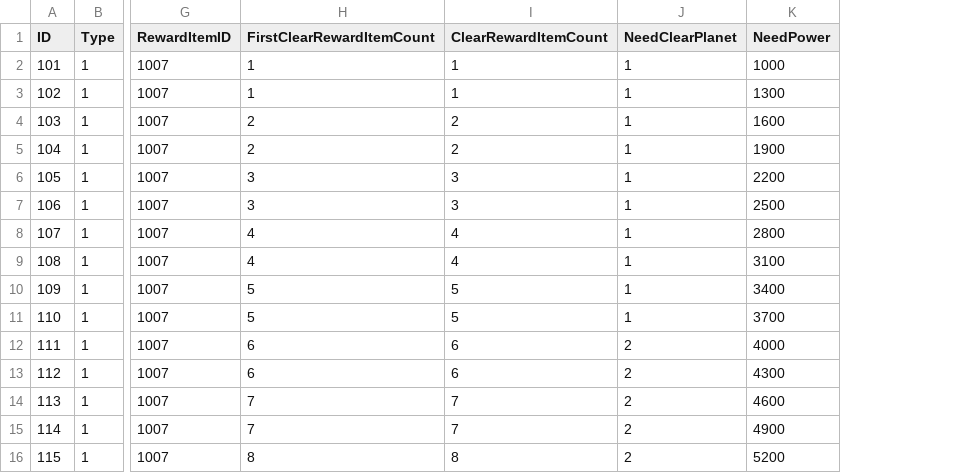
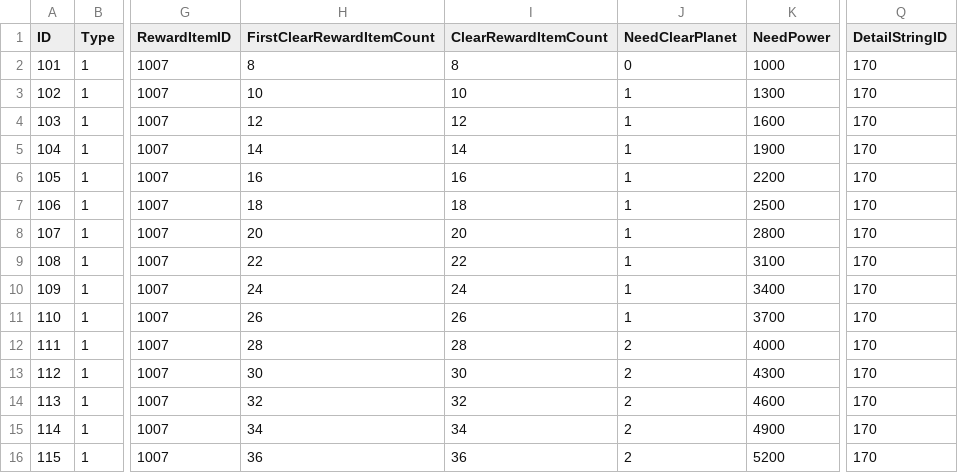
Before and after one commit to jikwang-park/SpaceMiner, a CSV file: Unity/Assets/Addressables/DataTables/DungeonTable.csv, drawn as a sheet; only a part is shown, gaps mark what is left out; the diff covers the shown part only; the diff names each change by its address in the sheet, - before the commit and + after, or states it on an @@ line.

```diff
--- a/Unity/Assets/Addressables/DataTables/DungeonTable.csv
+++ b/Unity/Assets/Addressables/DataTables/DungeonTable.csv
+column Q (DetailStringID), rows 2-16: all 170
-H2 (FirstClearRewardItemCount): 1
+H2 (FirstClearRewardItemCount): 8
-I2 (ClearRewardItemCount): 1
+I2 (ClearRewardItemCount): 8
-J2 (NeedClearPlanet): 1
+J2 (NeedClearPlanet): 0
-H3 (FirstClearRewardItemCount): 1
+H3 (FirstClearRewardItemCount): 10
-I3 (ClearRewardItemCount): 1
+I3 (ClearRewardItemCount): 10
-H4 (FirstClearRewardItemCount): 2
+H4 (FirstClearRewardItemCount): 12
-I4 (ClearRewardItemCount): 2
+I4 (ClearRewardItemCount): 12
-H5 (FirstClearRewardItemCount): 2
+H5 (FirstClearRewardItemCount): 14
-I5 (ClearRewardItemCount): 2
+I5 (ClearRewardItemCount): 14
-H6 (FirstClearRewardItemCount): 3
+H6 (FirstClearRewardItemCount): 16
-I6 (ClearRewardItemCount): 3
+I6 (ClearRewardItemCount): 16
-H7 (FirstClearRewardItemCount): 3
+H7 (FirstClearRewardItemCount): 18
-I7 (ClearRewardItemCount): 3
+I7 (ClearRewardItemCount): 18
-H8 (FirstClearRewardItemCount): 4
+H8 (FirstClearRewardItemCount): 20
-I8 (ClearRewardItemCount): 4
+I8 (ClearRewardItemCount): 20
-H9 (FirstClearRewardItemCount): 4
+H9 (FirstClearRewardItemCount): 22
-I9 (ClearRewardItemCount): 4
+I9 (ClearRewardItemCount): 22
-H10 (FirstClearRewardItemCount): 5
+H10 (FirstClearRewardItemCount): 24
-I10 (ClearRewardItemCount): 5
+I10 (ClearRewardItemCount): 24
-H11 (FirstClearRewardItemCount): 5
+H11 (FirstClearRewardItemCount): 26
-I11 (ClearRewardItemCount): 5
+I11 (ClearRewardItemCount): 26
-H12 (FirstClearRewardItemCount): 6
+H12 (FirstClearRewardItemCount): 28
-I12 (ClearRewardItemCount): 6
+I12 (ClearRewardItemCount): 28
-H13 (FirstClearRewardItemCount): 6
+H13 (FirstClearRewardItemCount): 30
-I13 (ClearRewardItemCount): 6
+I13 (ClearRewardItemCount): 30
-H14 (FirstClearRewardItemCount): 7
+H14 (FirstClearRewardItemCount): 32
-I14 (ClearRewardItemCount): 7
+I14 (ClearRewardItemCount): 32
-H15 (FirstClearRewardItemCount): 7
+H15 (FirstClearRewardItemCount): 34
-I15 (ClearRewardItemCount): 7
+I15 (ClearRewardItemCount): 34
-H16 (FirstClearRewardItemCount): 8
+H16 (FirstClearRewardItemCount): 36
-I16 (ClearRewardItemCount): 8
+I16 (ClearRewardItemCount): 36
```
Also changed, not shown: 70 edited cells elsewhere in this file, Unity/Assets/Addressables/DataTables/StringTableKr.csv.
